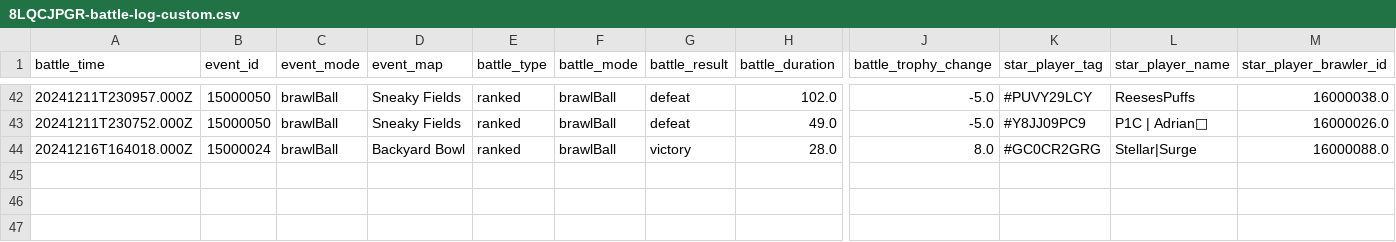
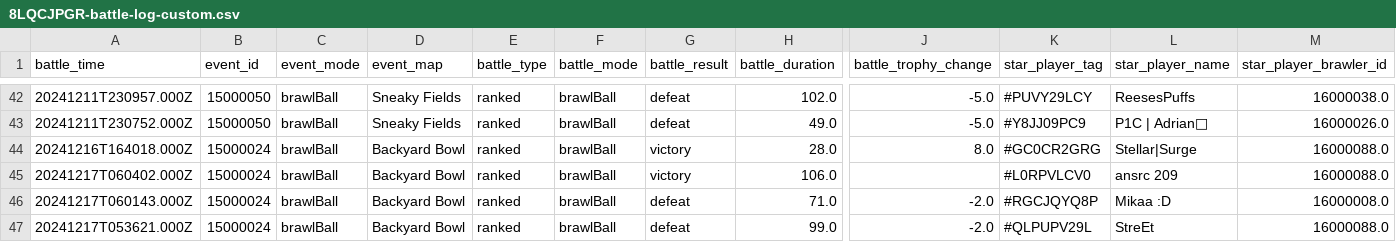
Before and after one commit to connorli18/brawl-stats, a CSV file: created-logs-per-player/8LQCJPGR-battle-log-custom.csv, drawn as a sheet; only a part is shown, gaps mark what is left out; rows hold the shown columns only; the diff names each change by its address in the sheet, - before the commit and + after, or states it on an @@ line.

```diff
--- a/created-logs-per-player/8LQCJPGR-battle-log-custom.csv
+++ b/created-logs-per-player/8LQCJPGR-battle-log-custom.csv
+row 45: 20241217T060402.000Z | 15000024 | brawlBall | Backyard Bowl | ranked | brawlBall | victory | 106.0 |  | #L0RPVLCV0 | ansrc 209 | 16000088.0
+row 46: 20241217T060143.000Z | 15000024 | brawlBall | Backyard Bowl | ranked | brawlBall | defeat | 71.0 | -2.0 | #RGCJQYQ8P | Mikaa :D | 16000008.0
+row 47: 20241217T053621.000Z | 15000024 | brawlBall | Backyard Bowl | ranked | brawlBall | defeat | 99.0 | -2.0 | #QLPUPV29L | StreEt | 16000088.0
```
Also changed, not shown: created-logs-per-player/2LV0PLP8G-battle-log-custom.csv, created-logs-per-player/LQQYGCV29-battle-log-custom.csv, 24 other files.
